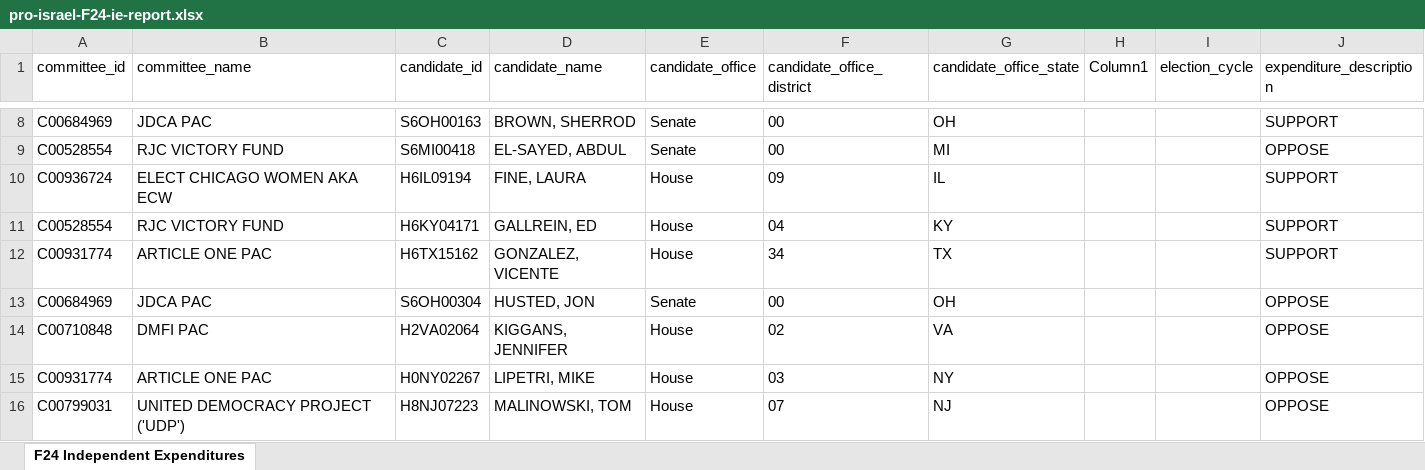
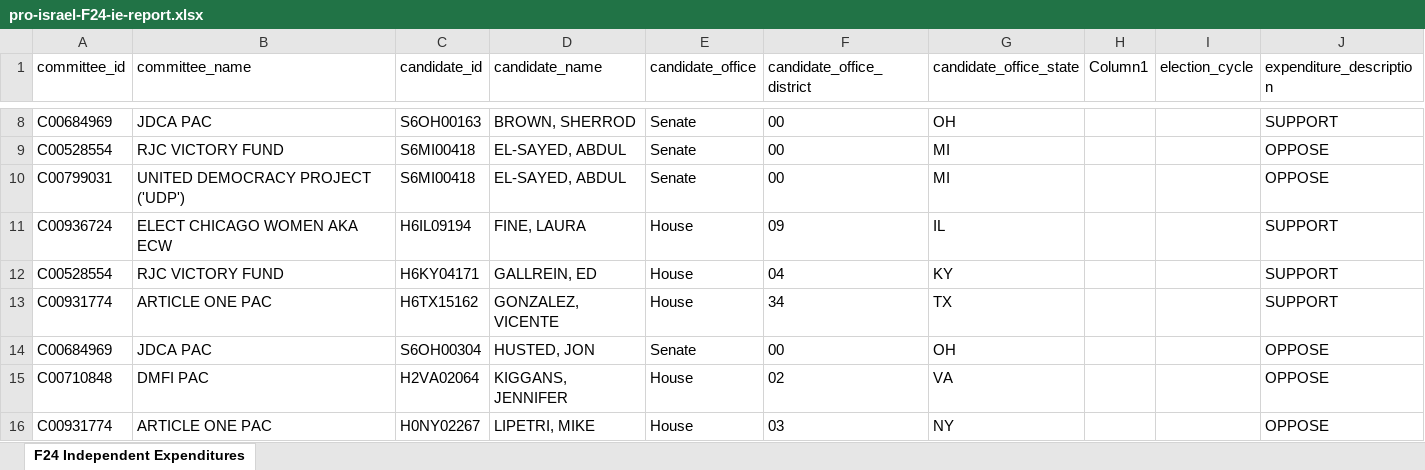
Before and after one commit to JJ-TrackAIPAC/TrackAIPAC, an Excel workbook: reports/pro-israel/pro-israel-F24-ie-report.xlsx, sheet F24 Independent Expenditures, drawn as a sheet; only a part is shown, gaps mark what is left out; the shorter side is filled out with more unchanged rows; values as stored, in another font and other column widths than the file's, no borders; table styles not drawn; the diff names each change by its address in the sheet, - before the commit and + after, or states it on an @@ line.

```diff
--- a/reports/pro-israel/pro-israel-F24-ie-report.xlsx (sheet F24 Independent Expenditures)
+++ b/reports/pro-israel/pro-israel-F24-ie-report.xlsx (sheet F24 Independent Expenditures)
+row 10: C00799031 | UNITED DEMOCRACY PROJECT ('UDP') | S6MI00418 | EL-SAYED, ABDUL | Senate | 00 | MI |  |  | OPPOSE
```
Also changed, not shown: reports/pro-big-tech/pro-big-tech-disbursement-report.xlsx, reports/pro-crypto/pro-crypto-candidate-lobby-lifetime-report.xlsx, 13 other files.
